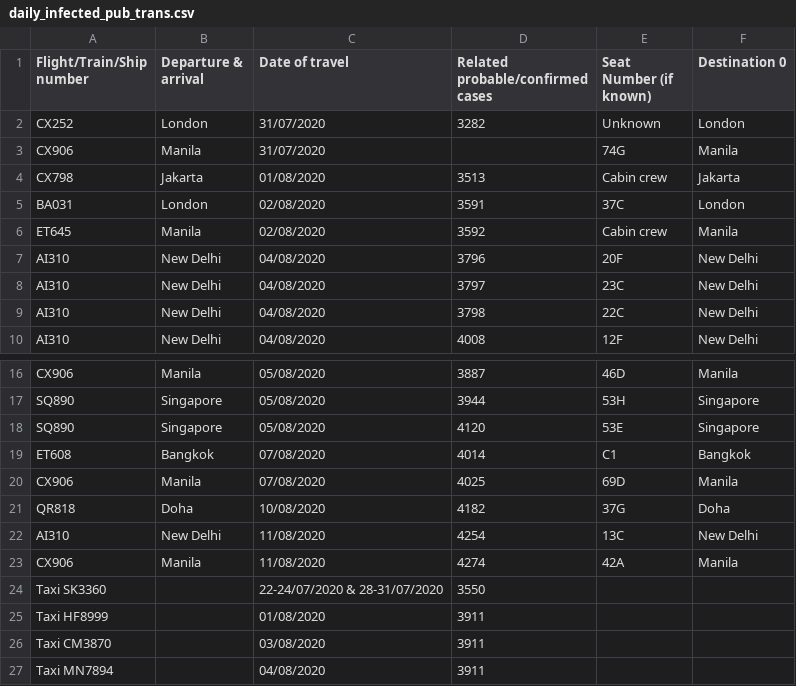
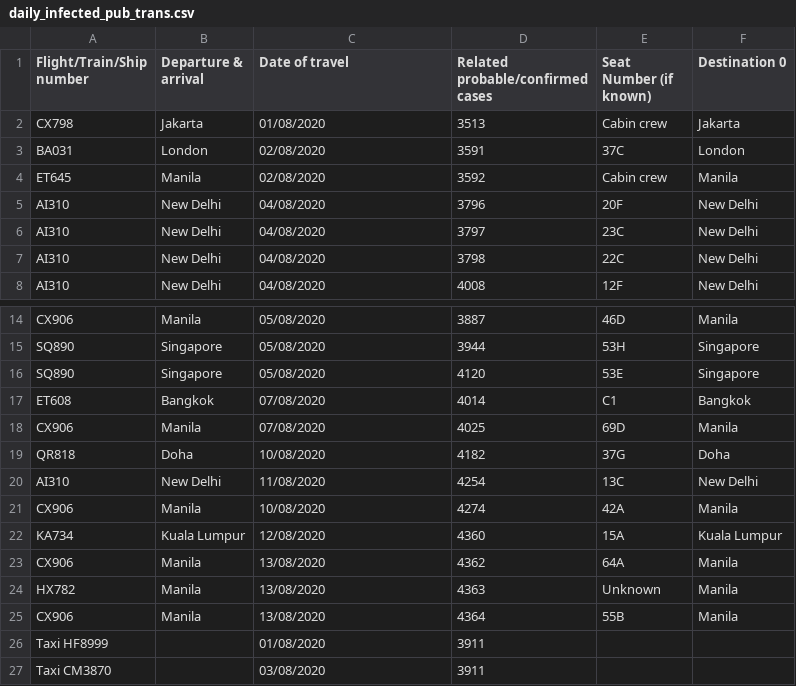
Before and after one commit to jerrypai0809/COVID_19, a CSV file: data/daily_infected_pub_trans.csv, drawn as a sheet; only a part is shown, gaps mark what is left out; the shorter side is filled out with more unchanged rows.

```diff
--- a/data/daily_infected_pub_trans.csv
+++ b/data/daily_infected_pub_trans.csv
@@ -1,4 +1,2 @@
 Flight/Train/Ship number,Departure & arrival,Date of travel,Related probable/confirmed cases,Seat Number (if known),Destination 0
-CX252,London,31/07/2020,3282,Unknown,London
-CX906,Manila,31/07/2020,,74G,Manila
 CX798,Jakarta,01/08/2020,3513,Cabin crew,Jakarta
@@ -22,4 +20,7 @@ QR818,Doha,10/08/2020,4182,37G,Doha
 AI310,New Delhi,11/08/2020,4254,13C,New Delhi
-CX906,Manila,11/08/2020,4274,42A,Manila
-Taxi SK3360,,22-24/07/2020 & 28-31/07/2020,3550,,
+CX906,Manila,10/08/2020,4274,42A,Manila
+KA734,Kuala Lumpur,12/08/2020,4360,15A,Kuala Lumpur
+CX906,Manila,13/08/2020,4362,64A,Manila
+HX782,Manila,13/08/2020,4363,Unknown,Manila
+CX906,Manila,13/08/2020,4364,55B,Manila
 Taxi HF8999,,01/08/2020,3911,,
```
Also changed, not shown: data/daily_cn_cases.csv, 1 other file.
